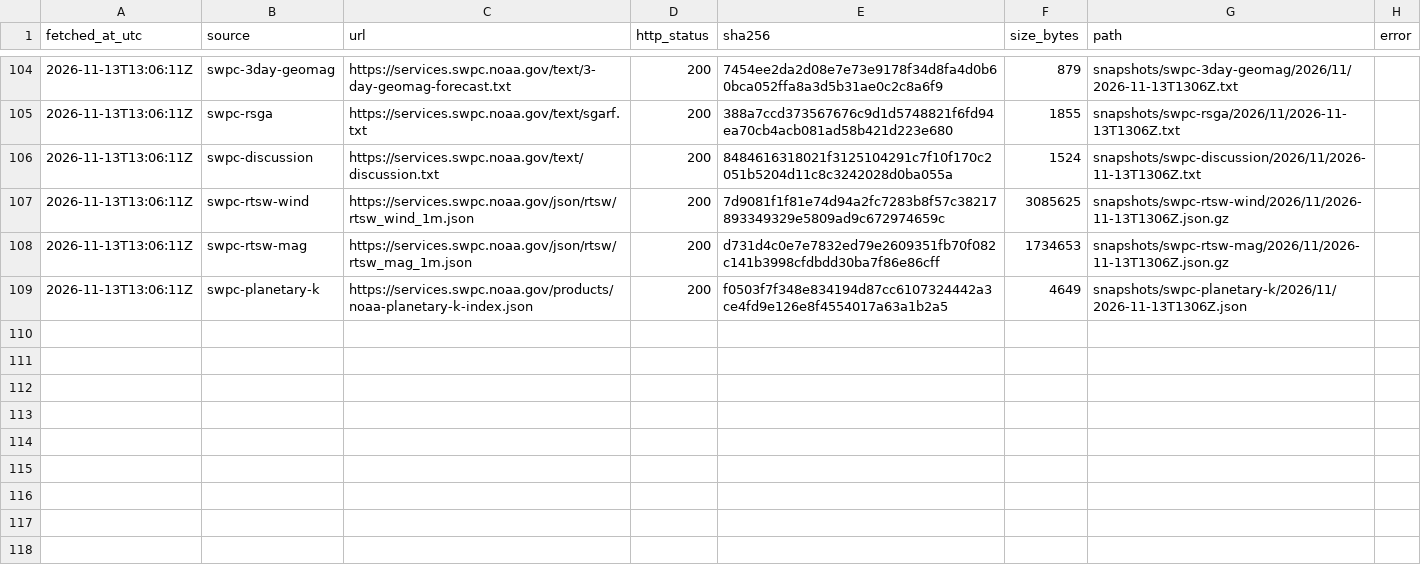
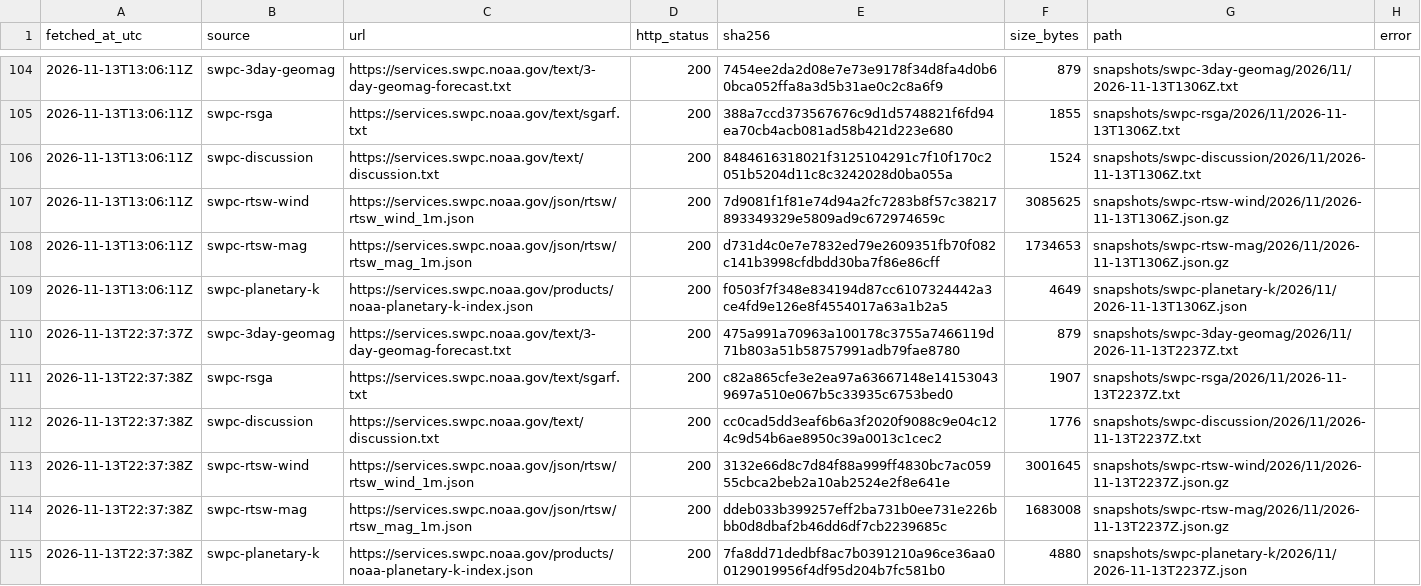
Before and after one commit to hmin6/boreale-archive, a CSV file: manifest.csv, drawn as a sheet; only a part is shown, gaps mark what is left out.

```diff
--- a/manifest.csv
+++ b/manifest.csv
@@ -109 +109,7 @@ fetched_at_utc,source,url,http_status,sha256,size_bytes,path,error
 2026-11-13T13:06:11Z,swpc-planetary-k,https://services.swpc.noaa.gov/products/noaa-planetary-k-index.json,200,f0503f7f348e834194d87cc6107324442a3ce4fd9e126e8f4554017a63a1b2a5,4649,snapshots/swpc-planetary-k/2026/11/2026-11-13T1306Z.json,
+2026-11-13T22:37:37Z,swpc-3day-geomag,https://services.swpc.noaa.gov/text/3-day-geomag-forecast.txt,200,475a991a70963a100178c3755a7466119d71b803a51b58757991adb79fae8780,879,snapshots/swpc-3day-geomag/2026/11/2026-11-13T2237Z.txt,
+2026-11-13T22:37:38Z,swpc-rsga,https://services.swpc.noaa.gov/text/sgarf.txt,200,c82a865cfe3e2ea97a63667148e141530439697a510e067b5c33935c6753bed0,1907,snapshots/swpc-rsga/2026/11/2026-11-13T2237Z.txt,
+2026-11-13T22:37:38Z,swpc-discussion,https://services.swpc.noaa.gov/text/discussion.txt,200,cc0cad5dd3eaf6b6a3f2020f9088c9e04c124c9d54b6ae8950c39a0013c1cec2,1776,snapshots/swpc-discussion/2026/11/2026-11-13T2237Z.txt,
+2026-11-13T22:37:38Z,swpc-rtsw-wind,https://services.swpc.noaa.gov/json/rtsw/rtsw_wind_1m.json,200,3132e66d8c7d84f88a999ff4830bc7ac05955cbca2beb2a10ab2524e2f8e641e,3001645,snapshots/swpc-rtsw-wind/2026/11/2026-11-13T2237Z.json.gz,
+2026-11-13T22:37:38Z,swpc-rtsw-mag,https://services.swpc.noaa.gov/json/rtsw/rtsw_mag_1m.json,200,ddeb033b399257eff2ba731b0ee731e226bbb0d8dbaf2b46dd6df7cb2239685c,1683008,snapshots/swpc-rtsw-mag/2026/11/2026-11-13T2237Z.json.gz,
+2026-11-13T22:37:38Z,swpc-planetary-k,https://services.swpc.noaa.gov/products/noaa-planetary-k-index.json,200,7fa8dd71dedbf8ac7b0391210a96ce36aa00129019956f4df95d204b7fc581b0,4880,snapshots/swpc-planetary-k/2026/11/2026-11-13T2237Z.json,
```
Also changed, not shown: 6 other files.
